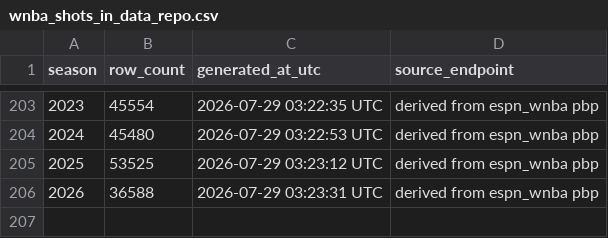
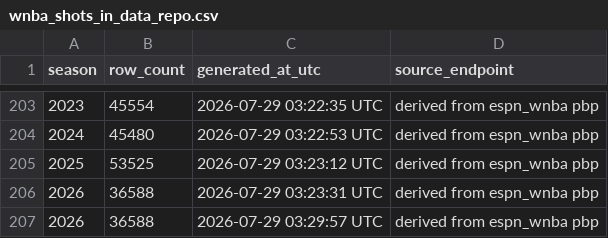
Before and after one commit to sportsdataverse/wehoop-wnba-data, a CSV file: wnba/shots/wnba_shots_in_data_repo.csv, drawn as a sheet; only a part is shown, gaps mark what is left out.

Commit message:
chore(compile): refresh 2026 from the 2026-07-28 raw scrape (204 games)

```diff
--- a/wnba/shots/wnba_shots_in_data_repo.csv
+++ b/wnba/shots/wnba_shots_in_data_repo.csv
@@ -206 +206,2 @@ season,row_count,generated_at_utc,source_endpoint
 2026,36588,2026-07-29 03:23:31 UTC,derived from espn_wnba pbp
+2026,36588,2026-07-29 03:29:57 UTC,derived from espn_wnba pbp
```
